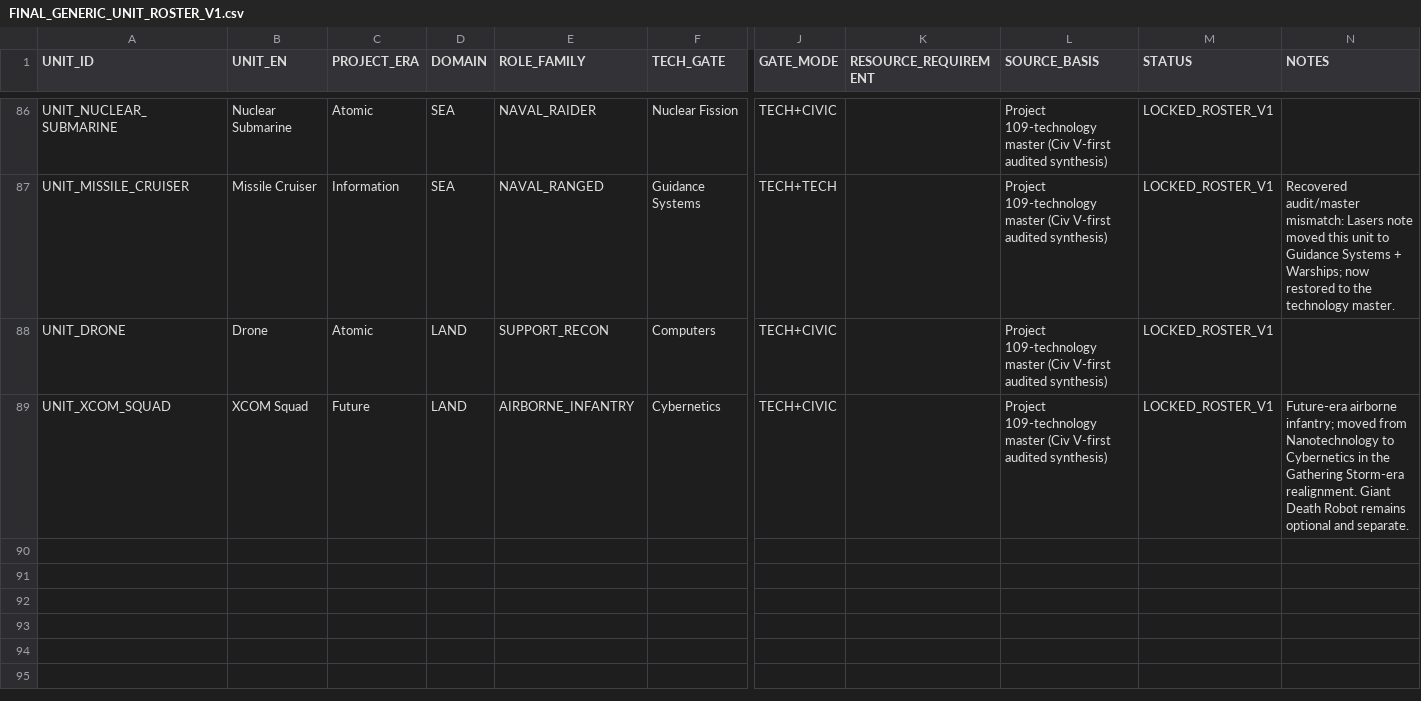
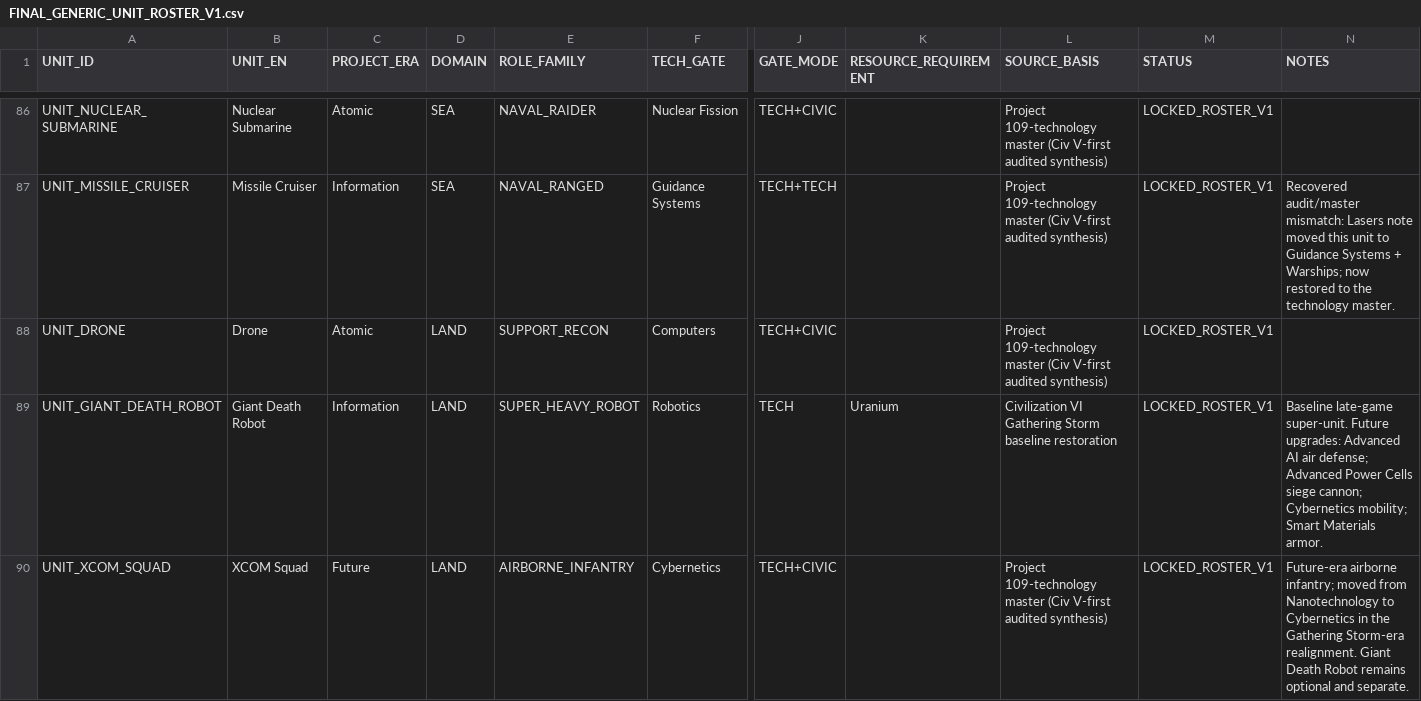
Before and after one commit to physical-geogrpahy-forever/academic_food_chain, a CSV file: city_system/FINAL_GENERIC_UNIT_ROSTER_V1.csv, drawn as a sheet; only a part is shown, gaps mark what is left out; rows hold the shown columns only; the diff names each change by its address in the sheet, - before the commit and + after, or states it on an @@ line.

Commit message:
Restore Giant Death Robot to generic unit roster

```diff
--- a/city_system/FINAL_GENERIC_UNIT_ROSTER_V1.csv
+++ b/city_system/FINAL_GENERIC_UNIT_ROSTER_V1.csv
+row 89: UNIT_GIANT_DEATH_ROBOT | Giant Death Robot | Information | LAND | SUPER_HEAVY_ROBOT | Robotics | TECH | Uranium | Civilization VI Gathering Storm baseline restoration | LOCKED_ROSTER_V1 | Baseline late-game super-unit. Future upgrades: Advanced AI air defense; Advanced Power Cells siege cannon; Cybernetics mobility; Smart Materials armor.
```
